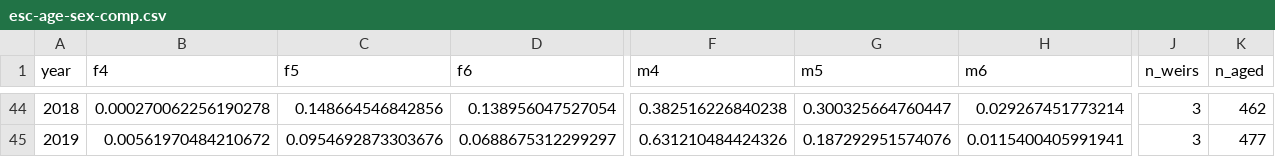
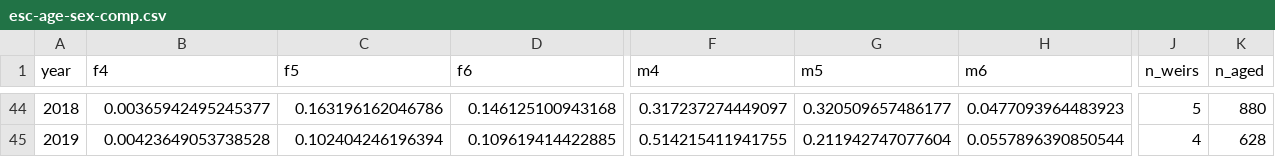
Before and after one commit to bstaton1/esc-qual-ms-analysis, a CSV file: 1-data-prep/a-age-data/1-esc/outputs/esc-age-sex-comp.csv, drawn as a sheet; only a part is shown, gaps mark what is left out; the diff covers the shown part only; the diff names each change by its address in the sheet, - before the commit and + after, or states it on an @@ line.

```diff
--- a/1-data-prep/a-age-data/1-esc/outputs/esc-age-sex-comp.csv
+++ b/1-data-prep/a-age-data/1-esc/outputs/esc-age-sex-comp.csv
-B44 (f4): 0.000270062256190278
+B44 (f4): 0.00365942495245377
-C44 (f5): 0.148664546842856
+C44 (f5): 0.163196162046786
-D44 (f6): 0.138956047527054
+D44 (f6): 0.146125100943168
-F44 (m4): 0.382516226840238
+F44 (m4): 0.317237274449097
-G44 (m5): 0.300325664760447
+G44 (m5): 0.320509657486177
-H44 (m6): 0.029267451773214
+H44 (m6): 0.0477093964483923
-J44 (n_weirs): 3
+J44 (n_weirs): 5
-K44 (n_aged): 462
+K44 (n_aged): 880
-B45 (f4): 0.00561970484210672
+B45 (f4): 0.00423649053738528
-C45 (f5): 0.0954692873303676
+C45 (f5): 0.102404246196394
-D45 (f6): 0.0688675312299297
+D45 (f6): 0.109619414422885
-F45 (m4): 0.631210484424326
+F45 (m4): 0.514215411941755
-G45 (m5): 0.187292951574076
+G45 (m5): 0.211942747077604
-H45 (m6): 0.0115400405991941
+H45 (m6): 0.0557896390850544
-J45 (n_weirs): 3
+J45 (n_weirs): 4
-K45 (n_aged): 477
+K45 (n_aged): 628
```
Also changed, not shown: 87 edited cells elsewhere in this file, 2 other files.
